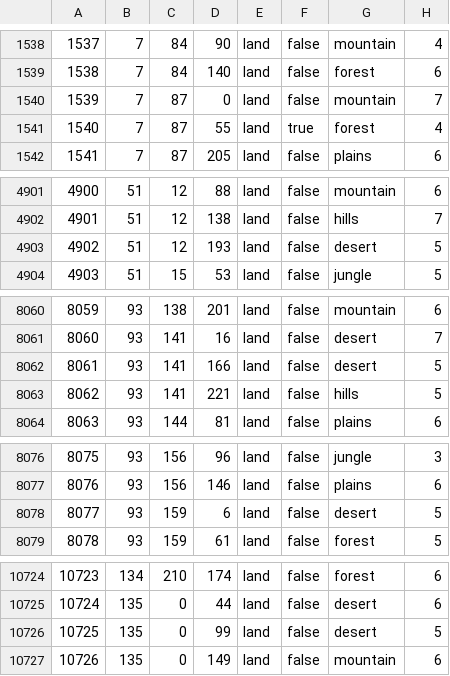
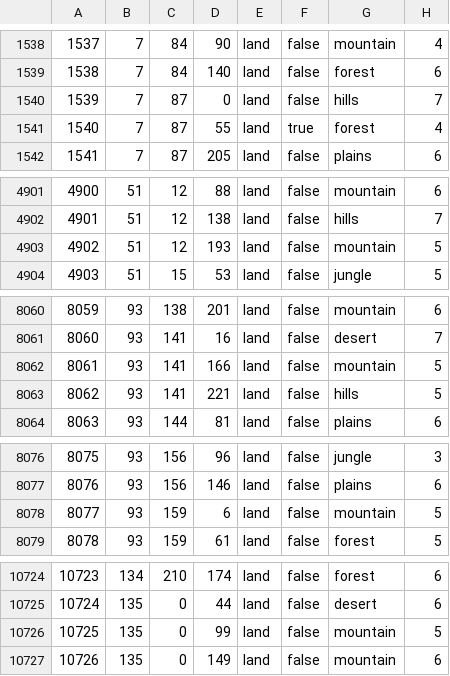
Before and after one commit to SilentEnforcer/tgwr-mod, a CSV file: map/definition.csv, drawn as a sheet; only a part is shown, gaps mark what is left out; the diff covers the shown part only.

```diff
--- a/map/definition.csv
+++ b/map/definition.csv
@@ -1539,3 +1539,3 @@
 1538;7;84;140;land;false;forest;6
-1539;7;87;0;land;false;mountain;7
+1539;7;87;0;land;false;hills;7
 1540;7;87;55;land;true;forest;4
@@ -4902,3 +4902,3 @@
 4901;51;12;138;land;false;hills;7
-4902;51;12;193;land;false;desert;5
+4902;51;12;193;land;false;mountain;5
 4903;51;15;53;land;false;jungle;5
@@ -8061,3 +8061,3 @@
 8060;93;141;16;land;false;desert;7
-8061;93;141;166;land;false;desert;5
+8061;93;141;166;land;false;mountain;5
 8062;93;141;221;land;false;hills;5
@@ -8077,3 +8077,3 @@
 8076;93;156;146;land;false;plains;6
-8077;93;159;6;land;false;desert;5
+8077;93;159;6;land;false;mountain;5
 8078;93;159;61;land;false;forest;5
@@ -10725,3 +10725,3 @@
 10724;135;0;44;land;false;desert;6
-10725;135;0;99;land;false;desert;5
+10725;135;0;99;land;false;mountain;5
 10726;135;0;149;land;false;mountain;6
```
Also changed, not shown: 1 edited cell elsewhere in this file, 27 other files.
